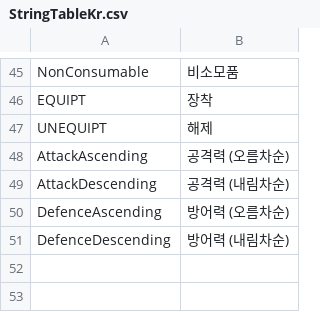
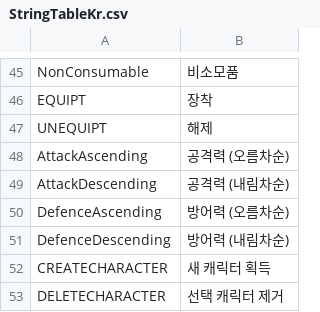
Before and after one commit to Devel-Rocket-ClassRoom/unity-file-ui-study-N0WST4NDUP, a CSV file: Assets/Resources/DataTables/StringTableKr.csv, drawn as a sheet; only a part is shown, gaps mark what is left out; the diff names each change by its address in the sheet, - before the commit and + after, or states it on an @@ line.

```diff
--- a/Assets/Resources/DataTables/StringTableKr.csv
+++ b/Assets/Resources/DataTables/StringTableKr.csv
+row 52: CREATECHARACTER | 새 캐릭터 획득
+row 53: DELETECHARACTER | 선택 캐릭터 제거
```
Also changed, not shown: Assets/Resources/DataTables/StringTableEn.csv, Assets/Resources/DataTables/StringTableJp.csv, 20 other files.
